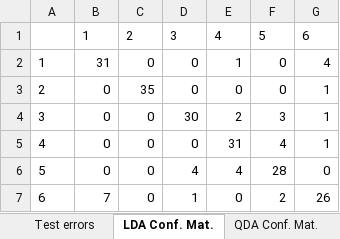
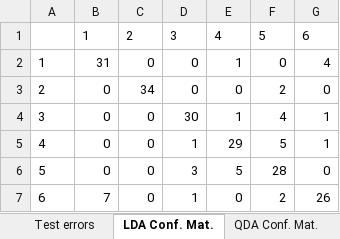
Before and after one commit to goujonpa/SY19TP7, an Excel workbook: csv/ldaqda/ldaqda_pc15_perfs.xlsx, sheet LDA Conf. Mat., drawn as a sheet; values as stored, in another font and other column widths than the file's, no borders; the diff names each change by its address in the sheet, - before the commit and + after, or states it on an @@ line.

```diff
--- a/csv/ldaqda/ldaqda_pc15_perfs.xlsx (sheet LDA Conf. Mat.)
+++ b/csv/ldaqda/ldaqda_pc15_perfs.xlsx (sheet LDA Conf. Mat.)
-C3: 35
+C3: 34
-F3: 0
+F3: 2
-G3: 1
+G3: 0
-E4: 2
+E4: 1
-F4: 3
+F4: 4
-D5: 0
+D5: 1
-E5: 31
+E5: 29
-F5: 4
+F5: 5
-D6: 4
+D6: 3
-E6: 4
+E6: 5
```
Also changed, not shown: sheet QDA Conf. Mat., sheet Test errors, csv/ldaqda/ldaqda_pc200fda_perfs.xlsx, csv/ldaqda/ldaqda_pc25_perfs.xlsx, 38 other files.
